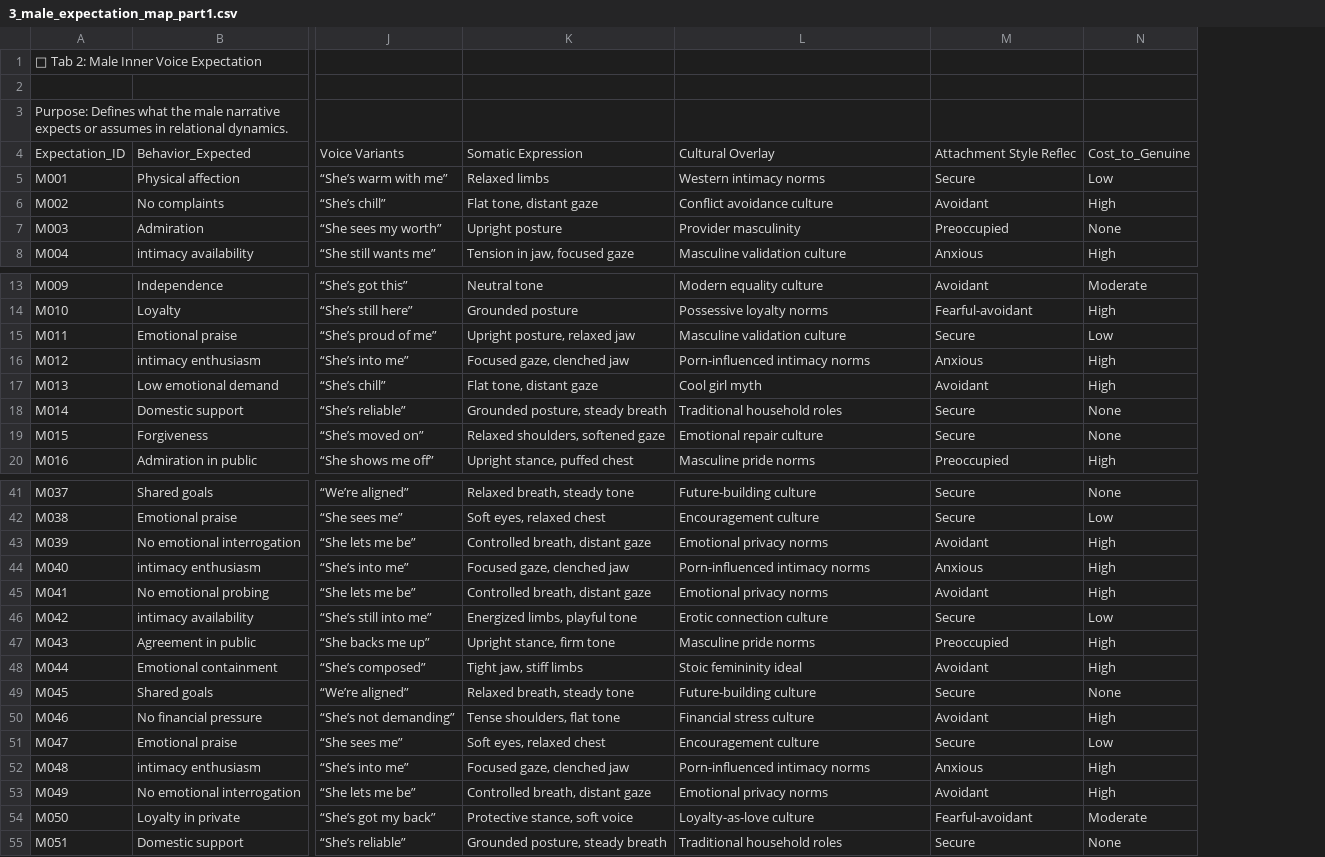
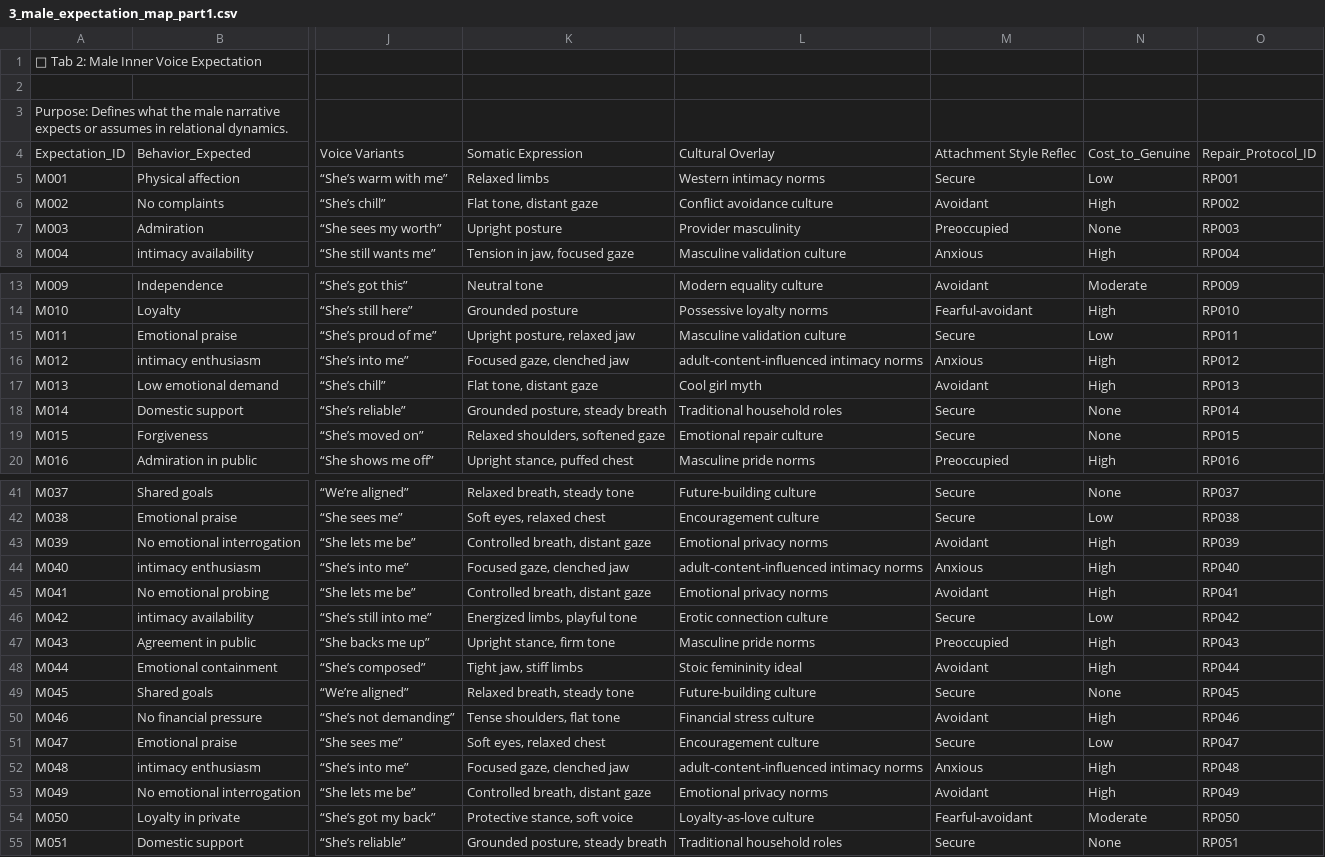
Before and after one commit to neutantr-dot/ML_dual_narrative, a CSV file: narrative_reflex_intelligence/3_male_expectation_map_part1.csv, drawn as a sheet; only a part is shown, gaps mark what is left out; the diff names each change by its address in the sheet, - before the commit and + after, or states it on an @@ line.

Commit message:
Update 3_male_expectation_map_part1.csv

```diff
--- a/narrative_reflex_intelligence/3_male_expectation_map_part1.csv
+++ b/narrative_reflex_intelligence/3_male_expectation_map_part1.csv
+column O, rows 4-8: Repair_Protocol_ID | RP001 | RP002 | RP003 | RP004; rows 13-20: RP009 | RP010 | RP011 | RP012 | RP013 | RP014 | RP015 | RP016; rows 41-55: RP037 | RP038 | RP039 | RP040 | RP041 | RP042 | RP043 | RP044 | RP045 | RP046 | RP047 | RP048 | RP049 | RP050 | RP051
-L16: Porn-influenced intimacy norms
+L16: adult-content-influenced intimacy norms
-L44: Porn-influenced intimacy norms
+L44: adult-content-influenced intimacy norms
-L52: Porn-influenced intimacy norms
+L52: adult-content-influenced intimacy norms
```
